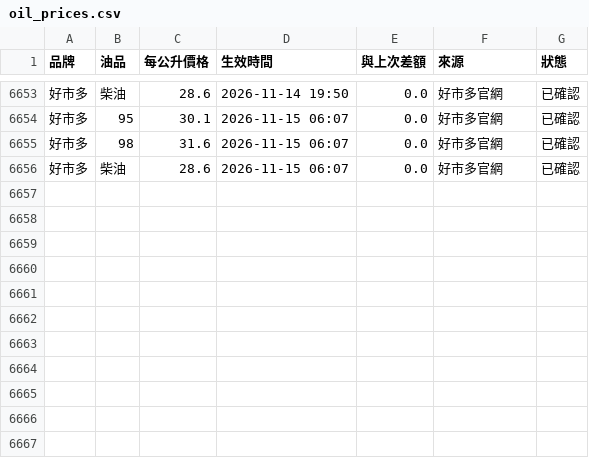
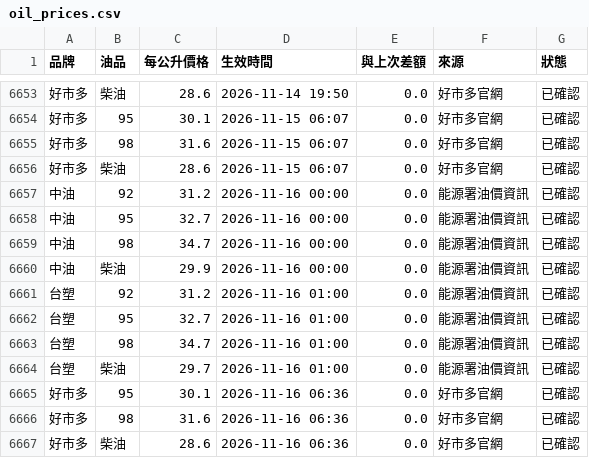
Before and after one commit to howard90201/oil-prices, a CSV file: data/oil_prices.csv, drawn as a sheet; only a part is shown, gaps mark what is left out; the diff names each change by its address in the sheet, - before the commit and + after, or states it on an @@ line.

```diff
--- a/data/oil_prices.csv
+++ b/data/oil_prices.csv
+row 6657: 中油 | 92 | 31.2 | 2026-11-16 00:00 | 0.0 | 能源署油價資訊 | 已確認
+row 6658: 中油 | 95 | 32.7 | 2026-11-16 00:00 | 0.0 | 能源署油價資訊 | 已確認
+row 6659: 中油 | 98 | 34.7 | 2026-11-16 00:00 | 0.0 | 能源署油價資訊 | 已確認
+row 6660: 中油 | 柴油 | 29.9 | 2026-11-16 00:00 | 0.0 | 能源署油價資訊 | 已確認
+row 6661: 台塑 | 92 | 31.2 | 2026-11-16 01:00 | 0.0 | 能源署油價資訊 | 已確認
+row 6662: 台塑 | 95 | 32.7 | 2026-11-16 01:00 | 0.0 | 能源署油價資訊 | 已確認
+row 6663: 台塑 | 98 | 34.7 | 2026-11-16 01:00 | 0.0 | 能源署油價資訊 | 已確認
+row 6664: 台塑 | 柴油 | 29.7 | 2026-11-16 01:00 | 0.0 | 能源署油價資訊 | 已確認
+row 6665: 好市多 | 95 | 30.1 | 2026-11-16 06:36 | 0.0 | 好市多官網 | 已確認
+row 6666: 好市多 | 98 | 31.6 | 2026-11-16 06:36 | 0.0 | 好市多官網 | 已確認
+row 6667: 好市多 | 柴油 | 28.6 | 2026-11-16 06:36 | 0.0 | 好市多官網 | 已確認
```
Also changed, not shown: 1 other file.
